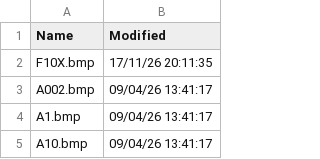
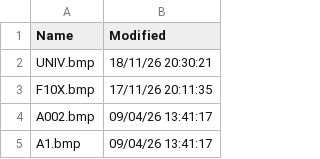
Before and after one commit to rikgale/VRSOperatorFlags, a CSV file: Silhouettes.csv, drawn as a sheet; only a part is shown; the shorter side is filled out with more unchanged rows; the diff names each change by its address in the sheet, - before the commit and + after, or states it on an @@ line.

```diff
--- a/Silhouettes.csv
+++ b/Silhouettes.csv
+row 2: UNIV.bmp | 18/11/26 20:30:21
```
Also changed, not shown: OperatorFlagsList.csv, 2 other files.
